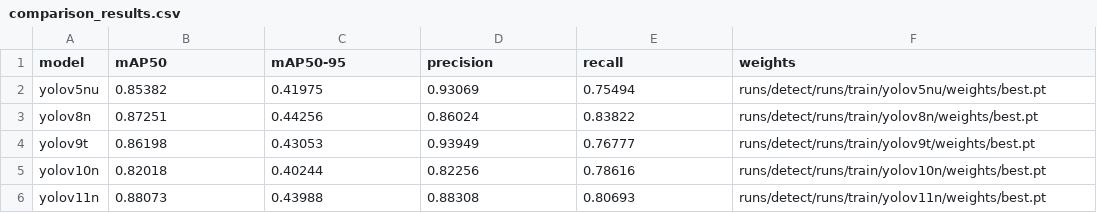
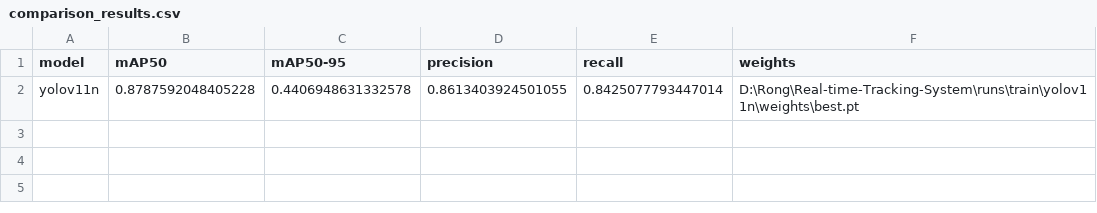
Before and after one commit to Rayven85/Real-time-Tracking-System, a CSV file: runs/comparison_results.csv, drawn as a sheet.

```diff
--- a/runs/comparison_results.csv
+++ b/runs/comparison_results.csv
@@ -1,6 +1,2 @@
 model,mAP50,mAP50-95,precision,recall,weights
-yolov5nu,0.85382,0.41975,0.93069,0.75494,runs/detect/runs/train/yolov5nu/weights/best.pt
-yolov8n,0.87251,0.44256,0.86024,0.83822,runs/detect/runs/train/yolov8n/weights/best.pt
-yolov9t,0.86198,0.43053,0.93949,0.76777,runs/detect/runs/train/yolov9t/weights/best.pt
-yolov10n,0.82018,0.40244,0.82256,0.78616,runs/detect/runs/train/yolov10n/weights/best.pt
-yolov11n,0.88073,0.43988,0.88308,0.80693,runs/detect/runs/train/yolov11n/weights/best.pt
+yolov11n,0.8787592048405228,0.4406948631332578,0.8613403924501055,0.8425077793447014,D:\Rong\Real-time-Tracking-System\runs\train\yolov11n\weights\best.pt
```
Also changed, not shown: 25 other files.
